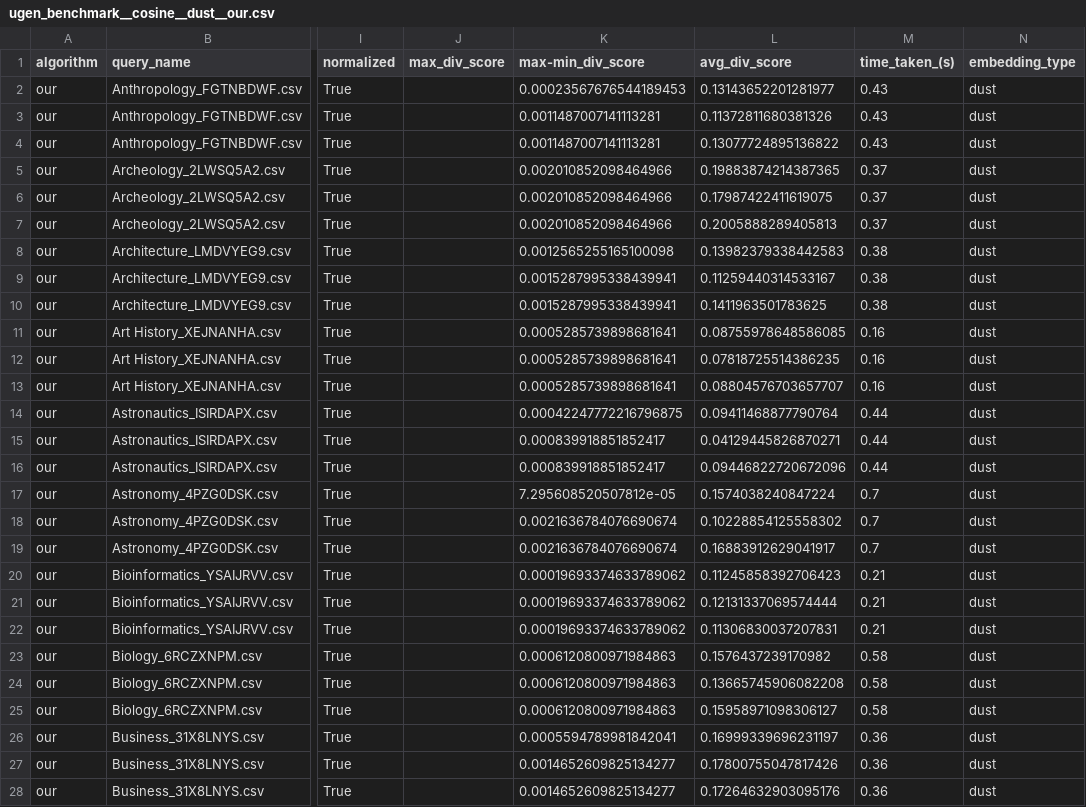
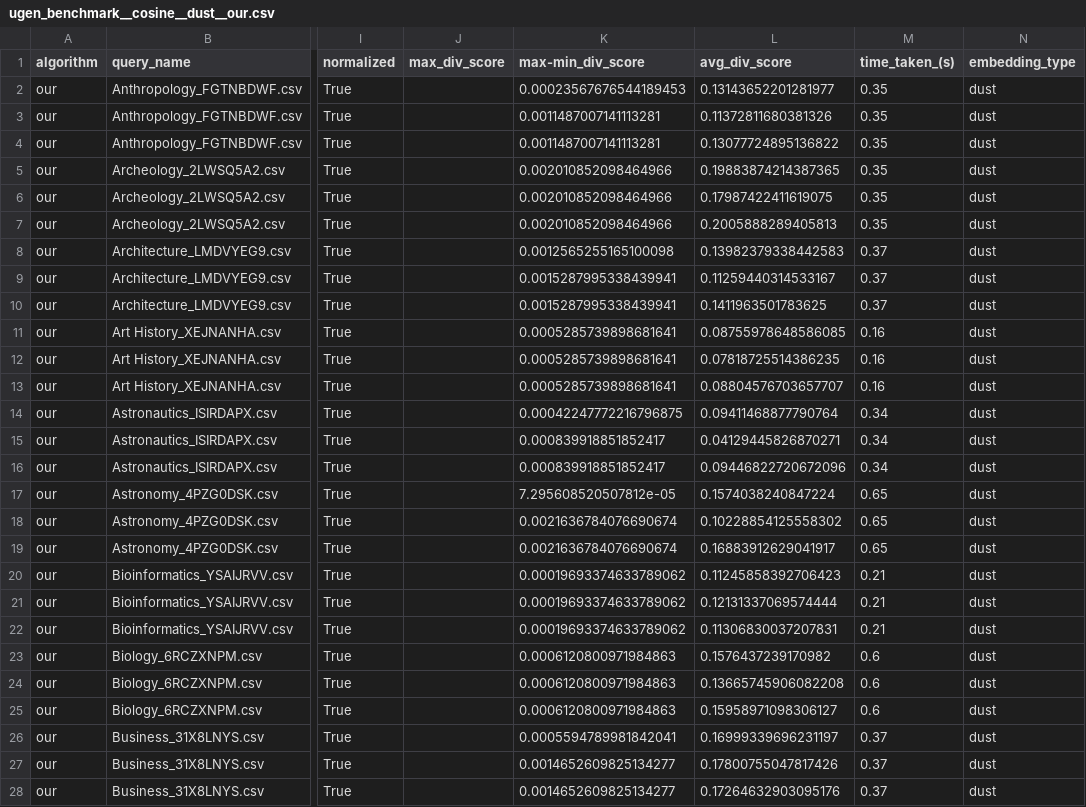
Before and after one commit to northeastern-datalab/dust, a CSV file: diversity_algorithms/search_baseline_stats/ugen_benchmark__cosine__dust__our.csv, drawn as a sheet; only a part is shown, gaps mark what is left out; the diff covers the shown part only; the diff names each change by its address in the sheet, - before the commit and + after, or states it on an @@ line.

```diff
--- a/diversity_algorithms/search_baseline_stats/ugen_benchmark__cosine__dust__our.csv
+++ b/diversity_algorithms/search_baseline_stats/ugen_benchmark__cosine__dust__our.csv
-M2:M4 (time_taken_(s)): 0.43
+M2:M4 (time_taken_(s)): 0.35
-M5:M7 (time_taken_(s)): 0.37
+M5:M7 (time_taken_(s)): 0.35
-M8:M10 (time_taken_(s)): 0.38
+M8:M10 (time_taken_(s)): 0.37
-M14:M16 (time_taken_(s)): 0.44
+M14:M16 (time_taken_(s)): 0.34
-M17:M19 (time_taken_(s)): 0.7
+M17:M19 (time_taken_(s)): 0.65
-M23:M25 (time_taken_(s)): 0.58
+M23:M25 (time_taken_(s)): 0.6
-M26:M28 (time_taken_(s)): 0.36
+M26:M28 (time_taken_(s)): 0.37
```
Also changed, not shown: 96 edited cells elsewhere in this file, 2 other files.
